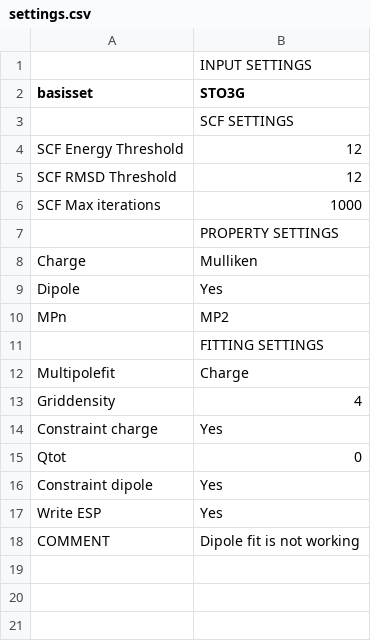
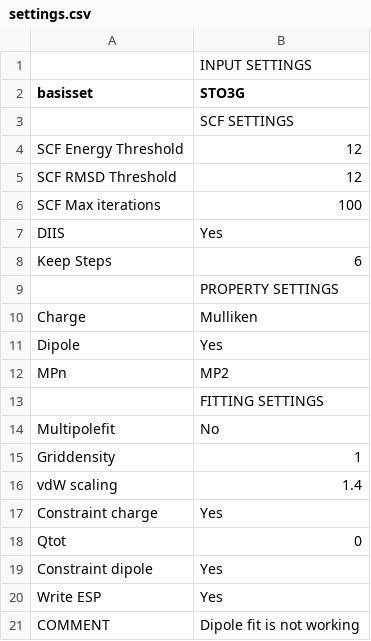
Before and after one commit to erikkjellgren/SlowQuant, a CSV file: settings.csv, drawn as a sheet.

```diff
--- a/settings.csv
+++ b/settings.csv
@@ -5,3 +5,5 @@ SCF Energy Threshold;12
 SCF RMSD Threshold;12
-SCF Max iterations;1000
+SCF Max iterations;100
+DIIS;Yes
+Keep Steps;6
         ; PROPERTY SETTINGS
@@ -11,4 +13,5 @@ MPn;MP2
         ; FITTING SETTINGS
-Multipolefit;Charge
-Griddensity;4
+Multipolefit;No
+Griddensity;1
+vdW scaling;1.4
 Constraint charge;Yes
```
Also changed, not shown: 4 other files.
